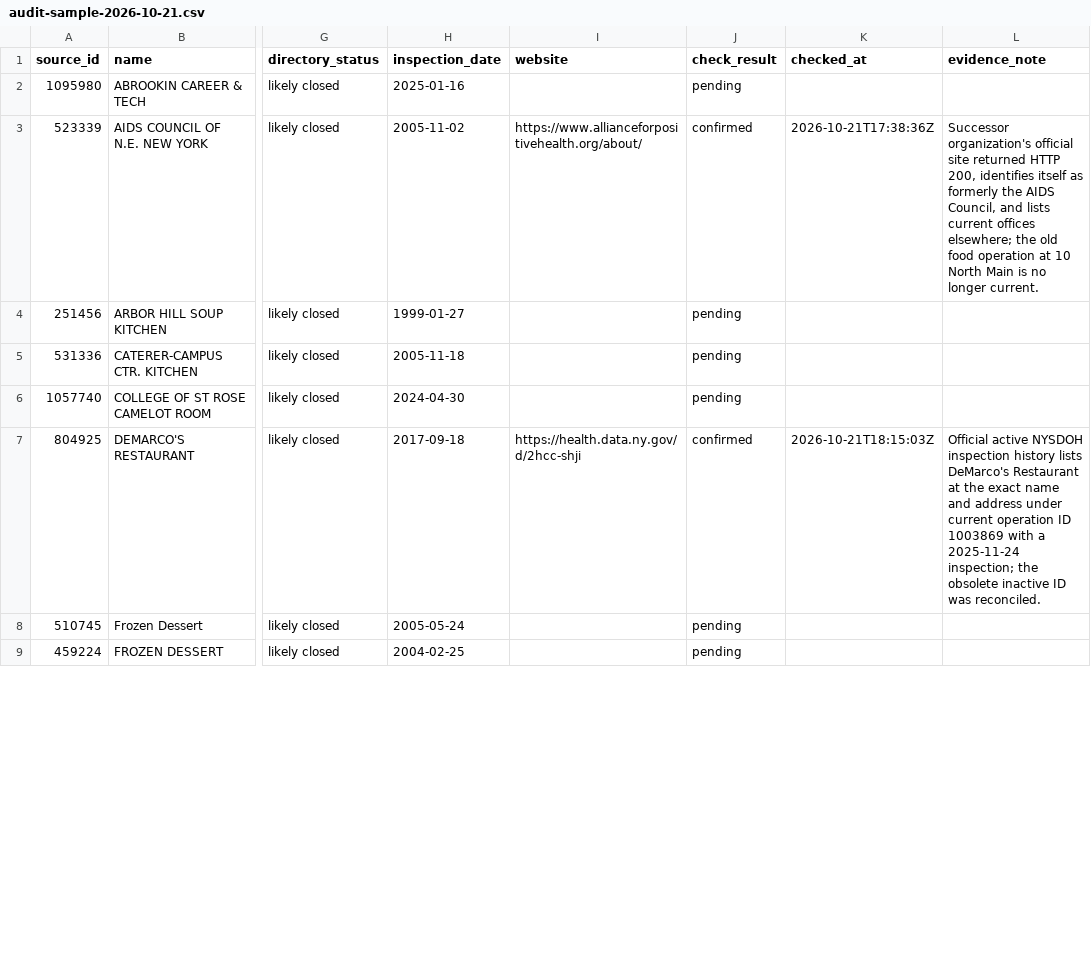
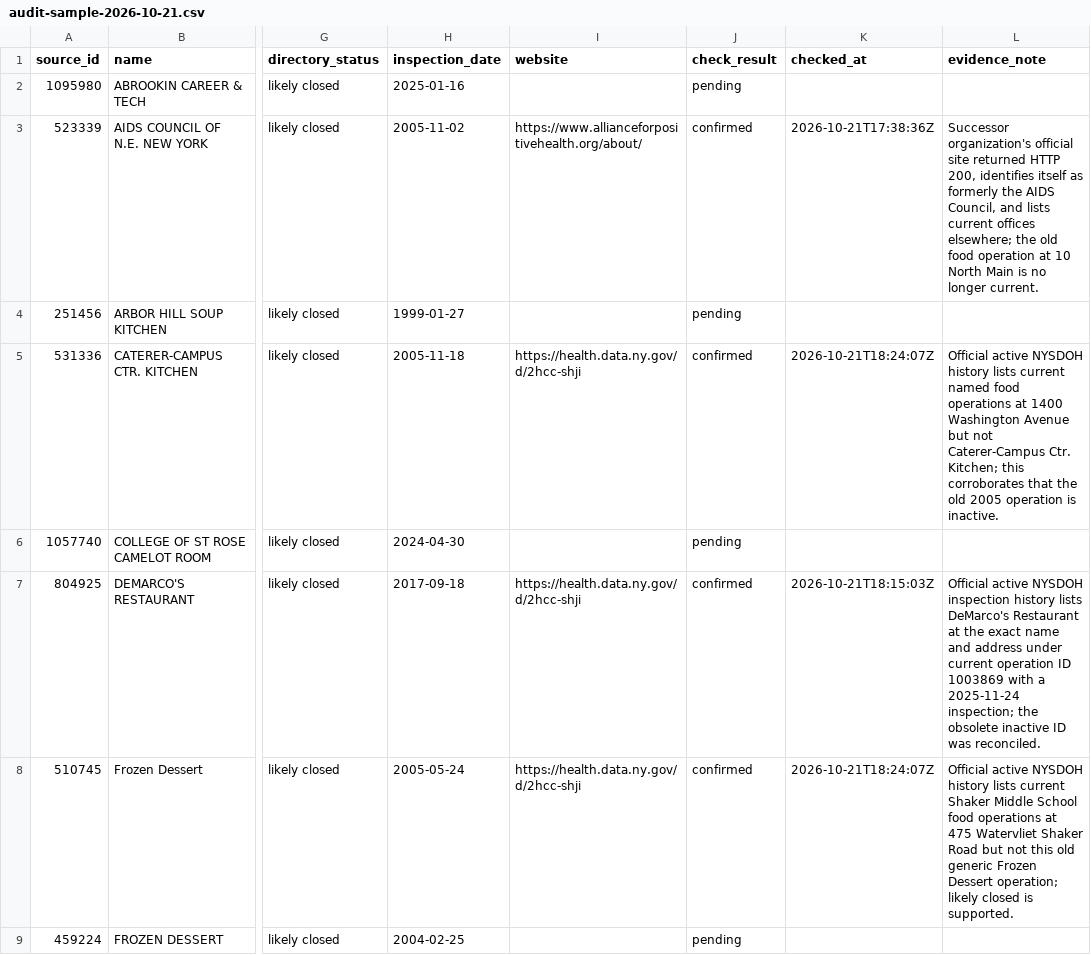
Before and after one commit to veee-agents-shared/moxie-open-in-albany, a CSV file: data/audit-sample-2026-10-21.csv, drawn as a sheet; only a part is shown, gaps mark what is left out; the diff covers the shown part only; the diff names each change by its address in the sheet, - before the commit and + after, or states it on an @@ line.

```diff
--- a/data/audit-sample-2026-10-21.csv
+++ b/data/audit-sample-2026-10-21.csv
-I5 (website): (empty)
+I5 (website): https://health.data.ny.gov/d/2hcc-shji
-J5 (check_result): pending
+J5 (check_result): confirmed
-K5 (checked_at): (empty)
+K5 (checked_at): 2026-10-21T18:24:07Z
-L5 (evidence_note): (empty)
+L5 (evidence_note): Official active NYSDOH history lists current named food operations at 1400 Washington Avenue but not Caterer-Campus Ctr. Kitchen; this corroborates that the old 2005 operation is inactive.
-I8 (website): (empty)
+I8 (website): https://health.data.ny.gov/d/2hcc-shji
-J8 (check_result): pending
+J8 (check_result): confirmed
-K8 (checked_at): (empty)
+K8 (checked_at): 2026-10-21T18:24:07Z
-L8 (evidence_note): (empty)
+L8 (evidence_note): Official active NYSDOH history lists current Shaker Middle School food operations at 475 Watervliet Shaker Road but not this old generic Frozen Dessert operation; likely closed is supported.
```
Also changed, not shown: 16 edited cells elsewhere in this file, data/audit-checks-2026-10-21.csv.
